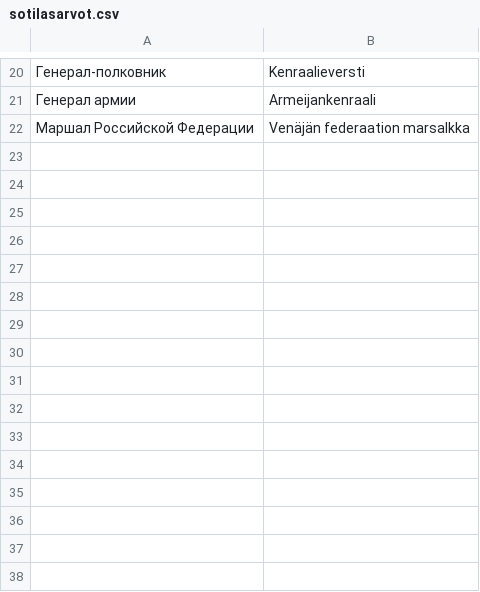
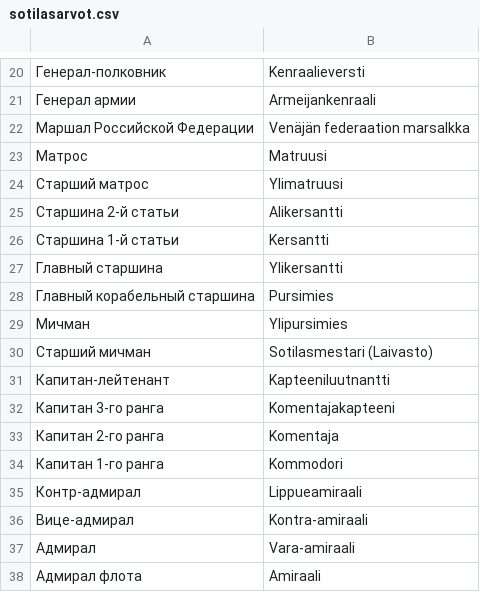
Before and after one commit to datadruidi/sotilasvenajan-villapaitapeli, a CSV file: public/data/sotilasarvot.csv, drawn as a sheet; only a part is shown, gaps mark what is left out; the diff names each change by its address in the sheet, - before the commit and + after, or states it on an @@ line.

Commit message:
Military Ranks addition

```diff
--- a/public/data/sotilasarvot.csv
+++ b/public/data/sotilasarvot.csv
+row 23: Матрос | Matruusi
+row 24: Старший матрос | Ylimatruusi
+row 25: Старшина 2-й статьи | Alikersantti
+row 26: Старшина 1-й статьи | Kersantti
+row 27: Главный старшина | Ylikersantti
+row 28: Главный корабельный старшина | Pursimies
+row 29: Мичман | Ylipursimies
+row 30: Старший мичман | Sotilasmestari (Laivasto)
+row 31: Капитан-лейтенант | Kapteeniluutnantti
+row 32: Капитан 3-го ранга | Komentajakapteeni
+row 33: Капитан 2-го ранга | Komentaja
+row 34: Капитан 1-го ранга | Kommodori
+row 35: Контр-адмирал | Lippueamiraali
+row 36: Вице-адмирал | Kontra-amiraali
+row 37: Адмирал | Vara-amiraali
+row 38: Адмирал флота | Amiraali
```
